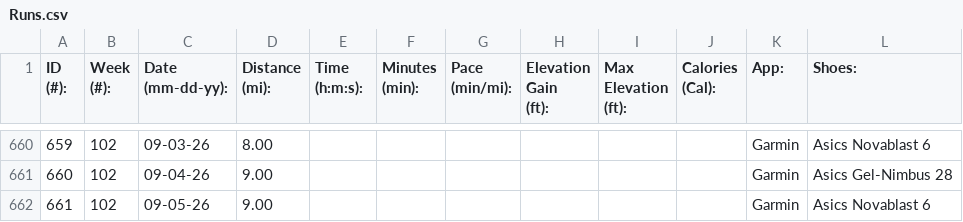
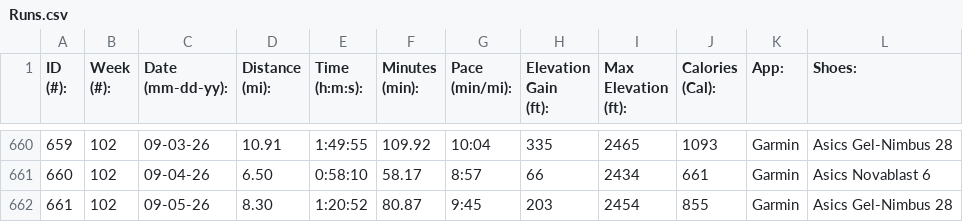
Before and after one commit to dkloeppe/runslog, a CSV file: Runs.csv, drawn as a sheet; only a part is shown, gaps mark what is left out; the diff covers the shown part only; the diff names each change by its address in the sheet, - before the commit and + after, or states it on an @@ line.

```diff
--- a/Runs.csv
+++ b/Runs.csv
-D660 (Distance (mi):): 8.00
+D660 (Distance (mi):): 10.91
-E660 (Time (h:m:s):): (empty)
+E660 (Time (h:m:s):): 1:49:55
-F660 (Minutes (min):): (empty)
+F660 (Minutes (min):): 109.92
-G660 (Pace (min/mi):): (empty)
+G660 (Pace (min/mi):): 10:04
-H660 (Elevation Gain (ft):): (empty)
+H660 (Elevation Gain (ft):): 335
-I660 (Max Elevation (ft):): (empty)
+I660 (Max Elevation (ft):): 2465
-J660 (Calories (Cal):): (empty)
+J660 (Calories (Cal):): 1093
-L660 (Shoes:): Asics Novablast 6
+L660 (Shoes:): Asics Gel-Nimbus 28
-D661 (Distance (mi):): 9.00
+D661 (Distance (mi):): 6.50
-E661 (Time (h:m:s):): (empty)
+E661 (Time (h:m:s):): 0:58:10
-F661 (Minutes (min):): (empty)
+F661 (Minutes (min):): 58.17
-G661 (Pace (min/mi):): (empty)
+G661 (Pace (min/mi):): 8:57
-H661 (Elevation Gain (ft):): (empty)
+H661 (Elevation Gain (ft):): 66
-I661 (Max Elevation (ft):): (empty)
+I661 (Max Elevation (ft):): 2434
-J661 (Calories (Cal):): (empty)
+J661 (Calories (Cal):): 661
-L661 (Shoes:): Asics Gel-Nimbus 28
+L661 (Shoes:): Asics Novablast 6
-D662 (Distance (mi):): 9.00
+D662 (Distance (mi):): 8.30
-E662 (Time (h:m:s):): (empty)
+E662 (Time (h:m:s):): 1:20:52
-F662 (Minutes (min):): (empty)
+F662 (Minutes (min):): 80.87
-G662 (Pace (min/mi):): (empty)
+G662 (Pace (min/mi):): 9:45
-H662 (Elevation Gain (ft):): (empty)
+H662 (Elevation Gain (ft):): 203
-I662 (Max Elevation (ft):): (empty)
+I662 (Max Elevation (ft):): 2454
-J662 (Calories (Cal):): (empty)
+J662 (Calories (Cal):): 855
-L662 (Shoes:): Asics Novablast 6
+L662 (Shoes:): Asics Gel-Nimbus 28
```
Also changed, not shown: 46 edited cells elsewhere in this file.
